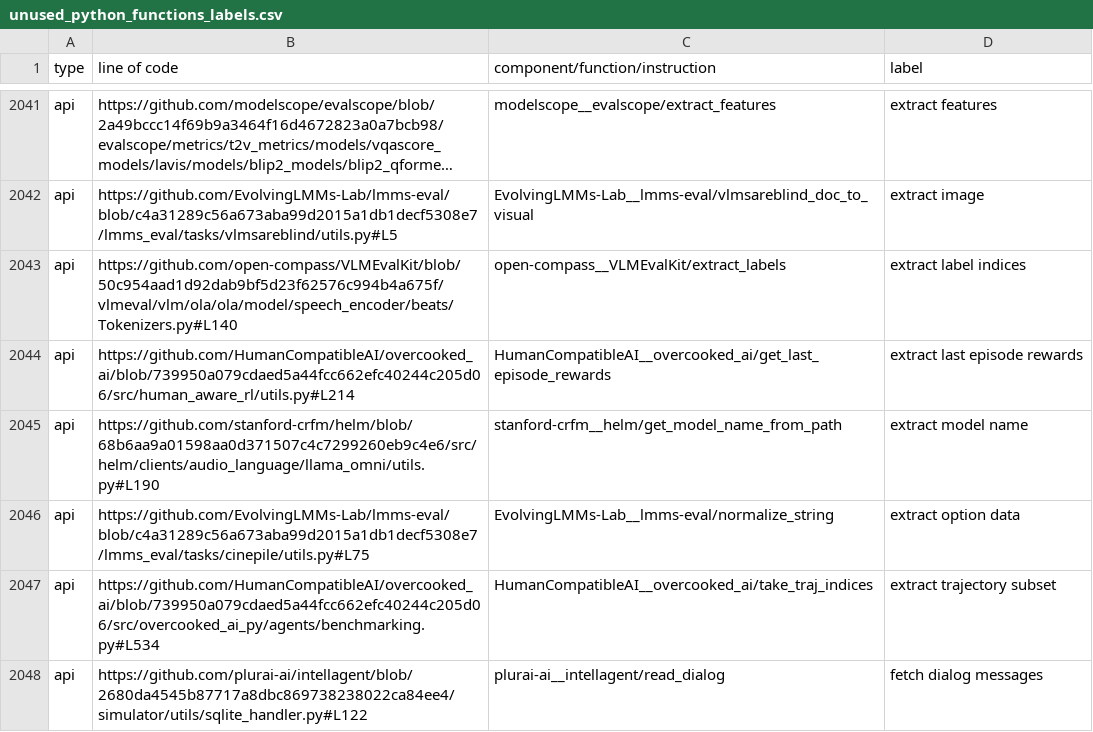
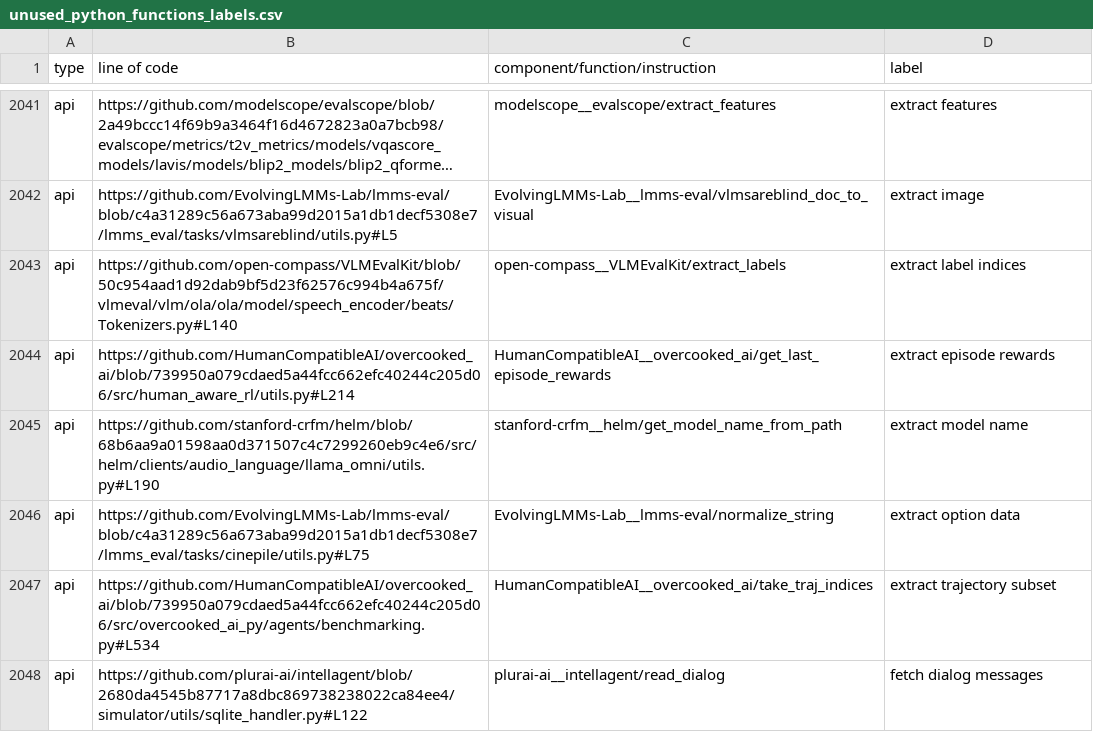
Before and after one commit to zhimin-z/EvalEng, a CSV file: data/unused_python_functions_labels.csv, drawn as a sheet; only a part is shown, gaps mark what is left out; long unchanged cells end in …; the diff covers the shown part only.

```diff
--- a/data/unused_python_functions_labels.csv
+++ b/data/unused_python_functions_labels.csv
@@ -2043,3 +2043,3 @@ api,https://github.com/EvolvingLMMs-Lab/lmms-eval/blob/c4a31289c56a673aba99d2015
 api,https://github.com/open-compass/VLMEvalKit/blob/50c954aad1d92dab9bf5d23f62576c994b4a675f/vlmeval/vlm/ola/ola/model/speech_encoder/beats/Tokenizers.py#L140,open-compass__VLMEvalKit/extract_labels,extract label indices
-api,https://github.com/HumanCompatibleAI/overcooked_ai/blob/739950a079cdaed5a44fcc662efc40244c205d06/src/human_aware_rl/utils.py#L214,HumanCompatibleAI__overcooked_ai/get_last_episode_rewards,extract last episode rewards
+api,https://github.com/HumanCompatibleAI/overcooked_ai/blob/739950a079cdaed5a44fcc662efc40244c205d06/src/human_aware_rl/utils.py#L214,HumanCompatibleAI__overcooked_ai/get_last_episode_rewards,extract episode rewards
 api,https://github.com/stanford-crfm/helm/blob/68b6aa9a01598aa0d371507c4c7299260eb9c4e6/src/helm/clients/audio_language/llama_omni/utils.py#L190,stanford-crfm__helm/get_model_name_from_path,extract model name
```
Also changed, not shown: 54 edited cells elsewhere in this file, 4 other files.
